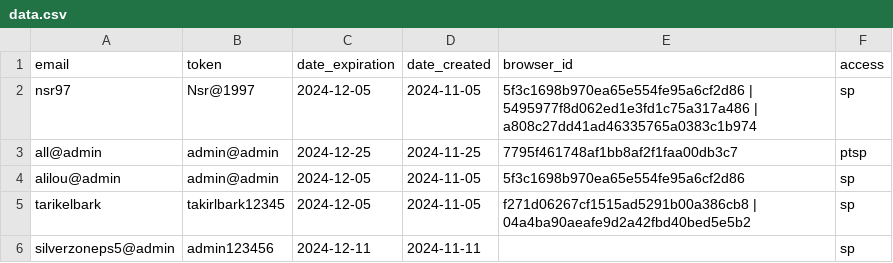
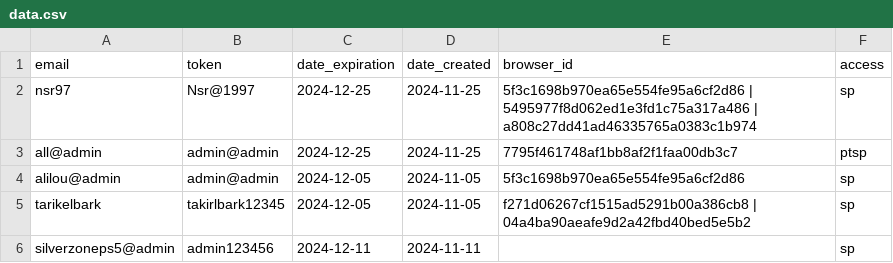
Before and after one commit to zero1-boop/zero, a CSV file: data.csv, drawn as a sheet.

Commit message:
Update data.csv

```diff
--- a/data.csv
+++ b/data.csv
@@ -1,3 +1,3 @@
 email,token,date_expiration,date_created,browser_id,access
-nsr97,Nsr@1997,2024-12-05,2024-11-05,5f3c1698b970ea65e554fe95a6cf2d86 | 5495977f8d062ed1e3fd1c75a317a486 | a808c27dd41ad46335765a0383c1b974,sp
+nsr97,Nsr@1997,2024-12-25,2024-11-25,5f3c1698b970ea65e554fe95a6cf2d86 | 5495977f8d062ed1e3fd1c75a317a486 | a808c27dd41ad46335765a0383c1b974,sp
 all@admin,admin@admin,2024-12-25,2024-11-25,7795f461748af1bb8af2f1faa00db3c7, ptsp
```
